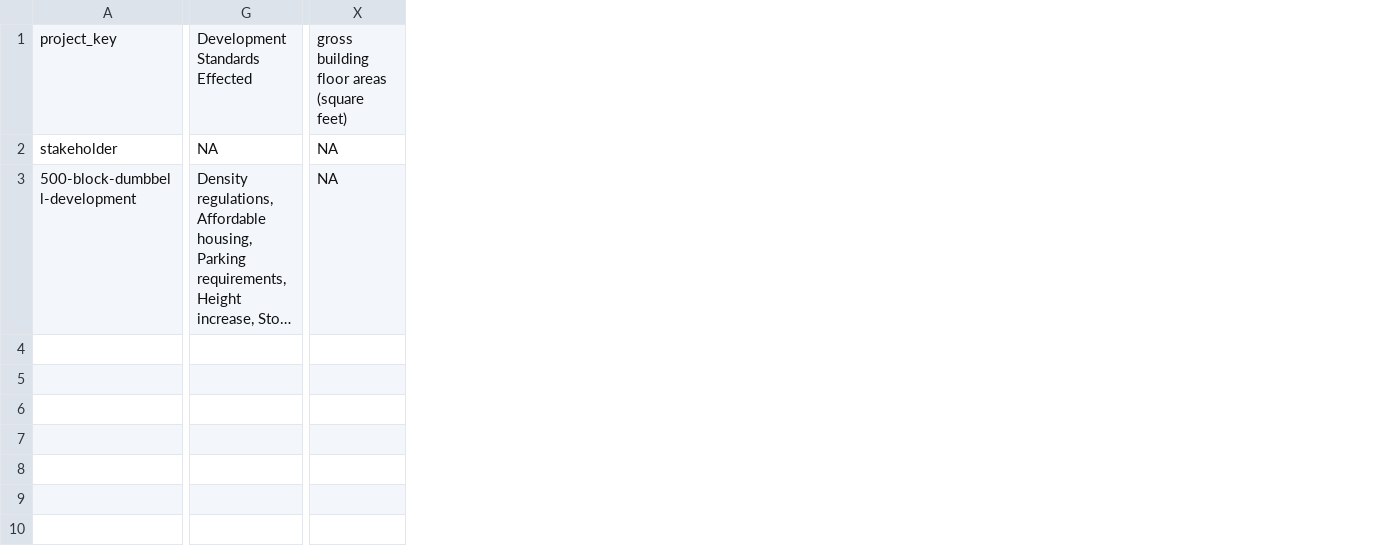
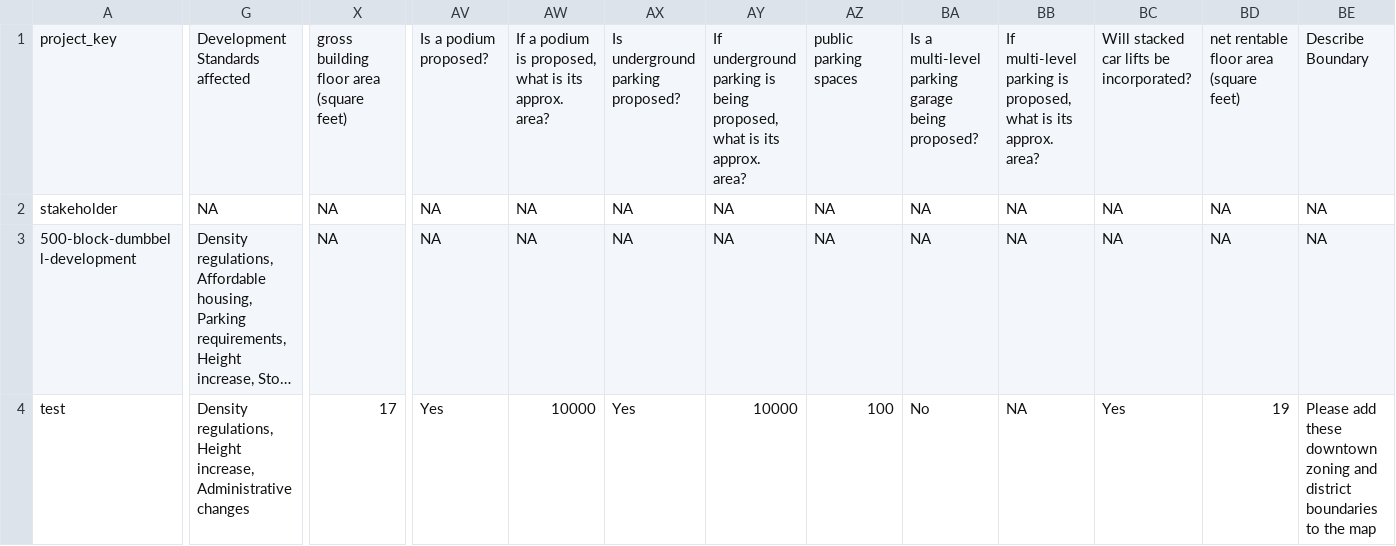
Before and after one commit to plansb/plansb.github.io, a CSV file: data/projects.csv, drawn as a sheet; only a part is shown, gaps mark what is left out; long unchanged cells end in …; rows hold the shown columns only; the diff names each change by its address in the sheet, - before the commit and + after, or states it on an @@ line.

```diff
--- a/data/projects.csv
+++ b/data/projects.csv
+column AV, rows 1-3: Is a podium proposed? | NA | NA
+column AW, rows 1-3: If a podium is proposed, what is its approx. area? | NA | NA
+column AX, rows 1-3: Is underground parking proposed? | NA | NA
+column AY, rows 1-3: If underground parking is being proposed, what is its approx. area? | NA | NA
+column AZ, rows 1-3: public parking spaces | NA | NA
+column BA, rows 1-3: Is a multi-level parking garage being proposed? | NA | NA
+column BB, rows 1-3: If multi-level parking is proposed, what is its approx. area? | NA | NA
+column BC, rows 1-3: Will stacked car lifts be incorporated? | NA | NA
+column BD, rows 1-3: net rentable floor area (square feet) | NA | NA
+column BE, rows 1-3: Describe Boundary | NA | NA
-G1: Development Standards Effected
+G1: Development Standards affected
-X1: gross building floor areas (square feet)
+X1: gross building floor area (square feet)
+row 4: test | Density regulations, Height increase, Administrative changes | 17 | Yes | 10000 | Yes | 10000 | 100 | No | NA | Yes | 19 | Please add these downtown zoning and district boundaries to the map
```
Also changed, not shown: data/files.csv, 32 other files.
